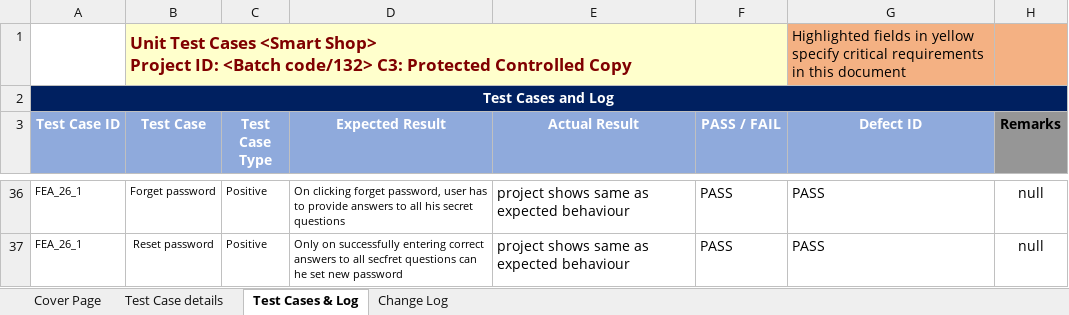
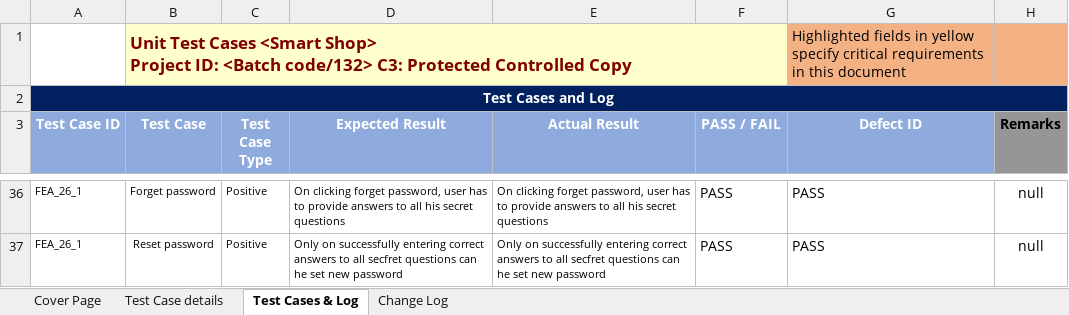
Before and after one commit to diptendusil/smart-shop, an Excel workbook: Documentation/My Project/03-Unit_Test_Cases-(Smart Shop).xlsx, sheet Test Cases & Log, drawn as a sheet; only a part is shown, gaps mark what is left out; values as stored, in another font and other column widths than the file's, no borders; charts and pictures not drawn; the diff covers the shown part only; the diff names each change by its address in the sheet, - before the commit and + after, or states it on an @@ line.

```diff
--- a/Documentation/My Project/03-Unit_Test_Cases-(Smart Shop).xlsx (sheet Test Cases & Log)
+++ b/Documentation/My Project/03-Unit_Test_Cases-(Smart Shop).xlsx (sheet Test Cases & Log)
@@ E36:E37 text size: smaller @@
-E36 (Actual Result): project shows same as expected behaviour
+E36 (Actual Result): On clicking forget password, user has to provide answers to all his secret questions
-E37 (Actual Result): project shows same as expected behaviour
+E37 (Actual Result): Only on successfully entering correct answers to all secfret questions can he set new password
```
Also changed, not shown: 25 edited cells and cell formats elsewhere in this sheet.
